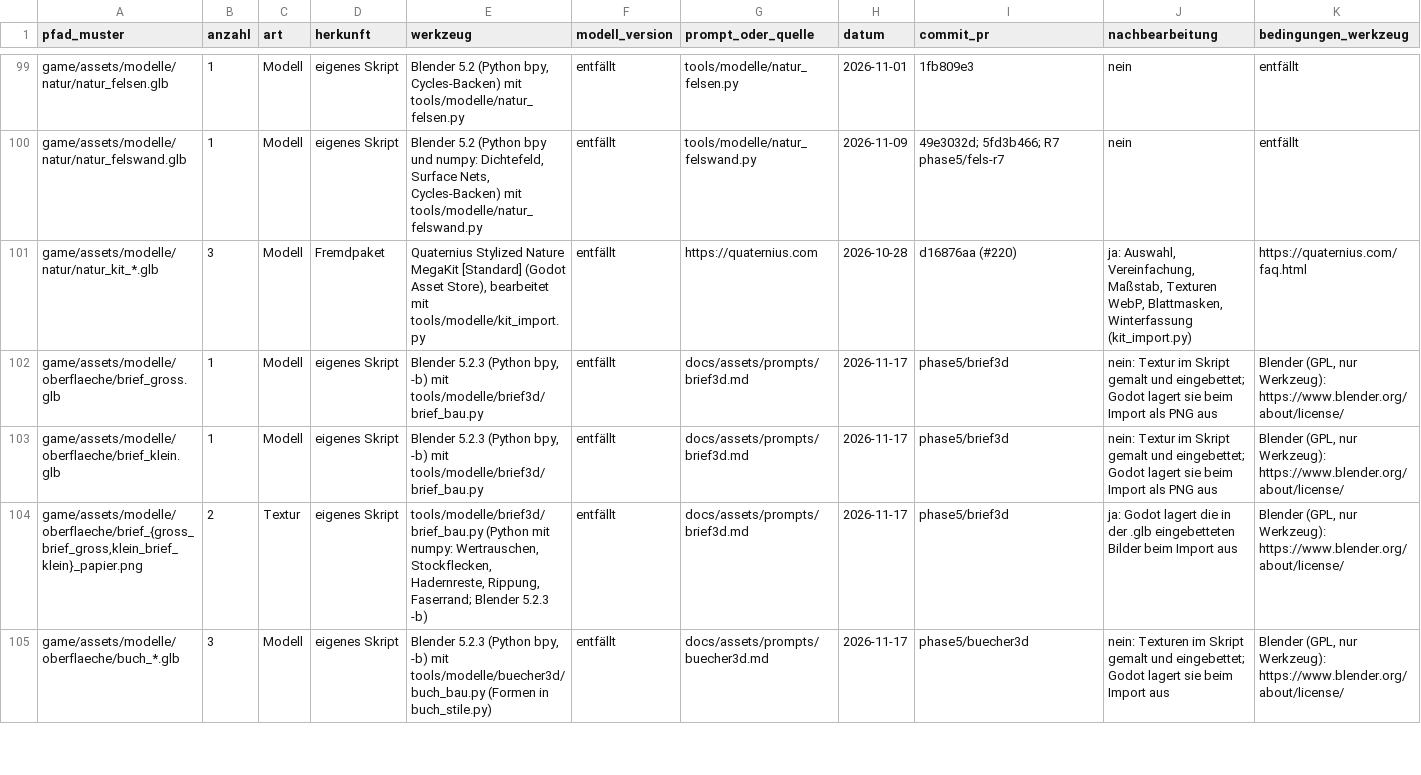
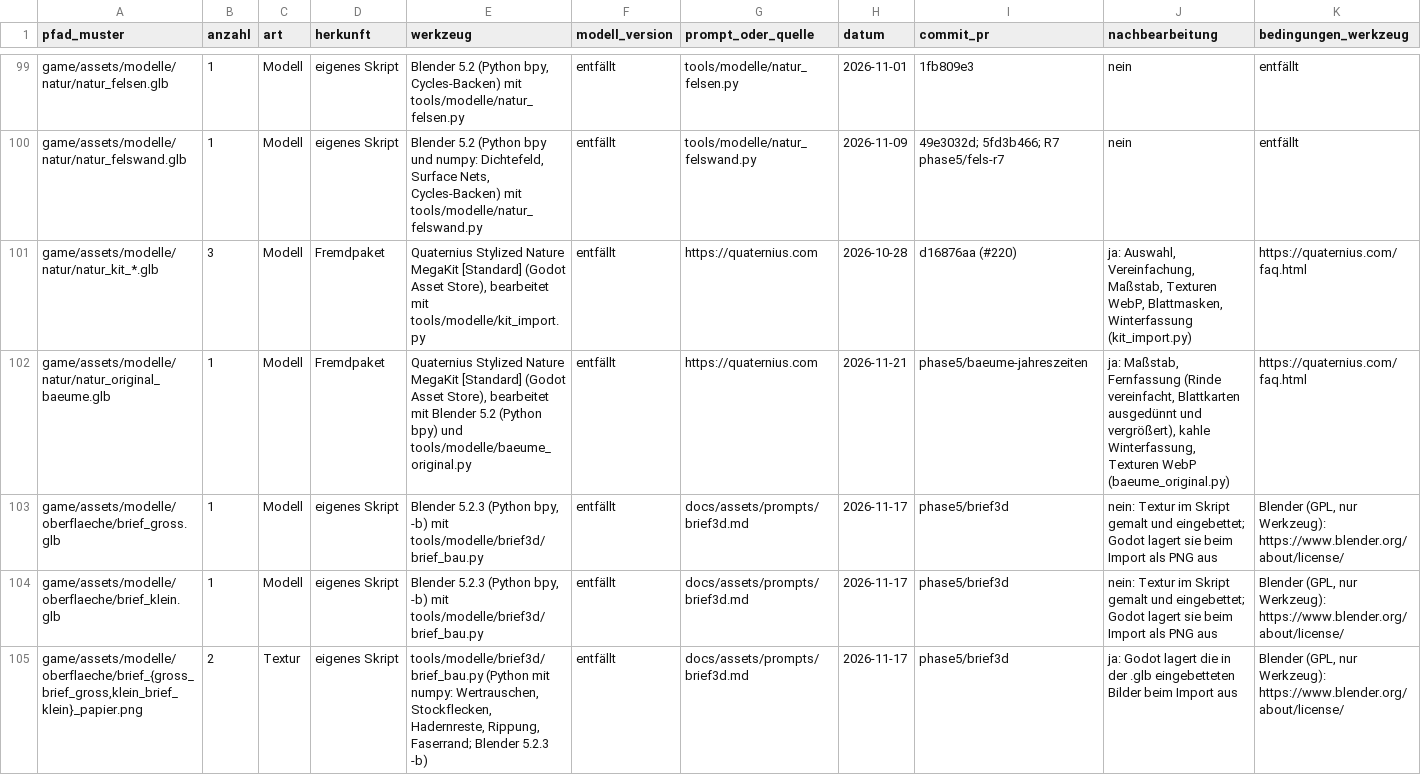
Before and after one commit to B411Y/reichsgilde, a CSV file: docs/assets/protokoll.csv, drawn as a sheet; only a part is shown, gaps mark what is left out; the shorter side is filled out with more unchanged rows; rows hold the shown columns only; the diff names each change by its address in the sheet, - before the commit and + after, or states it on an @@ line.

```diff
--- a/docs/assets/protokoll.csv
+++ b/docs/assets/protokoll.csv
+row 102: game/assets/modelle/natur/natur_original_baeume.glb | 1 | Modell | Fremdpaket | Quaternius Stylized Nature MegaKit [Standard] (Godot Asset Store), bearbeitet mit Blender 5.2 (Python bpy) und tools/modelle/baeume_original.py | entfällt | https://quaternius.com | 2026-11-21 | phase5/baeume-jahreszeiten | ja: Maßstab, Fernfassung (Rinde vereinfacht, Blattkarten ausgedünnt und vergrößert), kahle Winterfassung, Texturen WebP (baeume_original.py) | https://quaternius.com/faq.html
```
Also changed, not shown: 13 other files.
